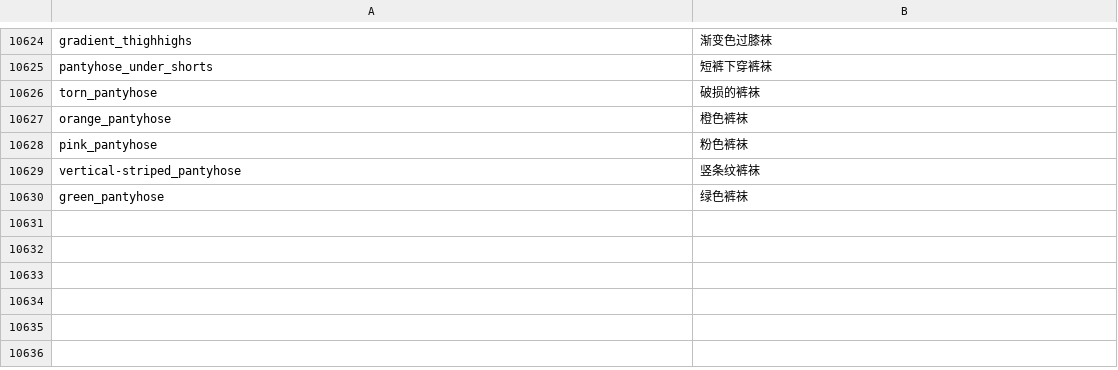
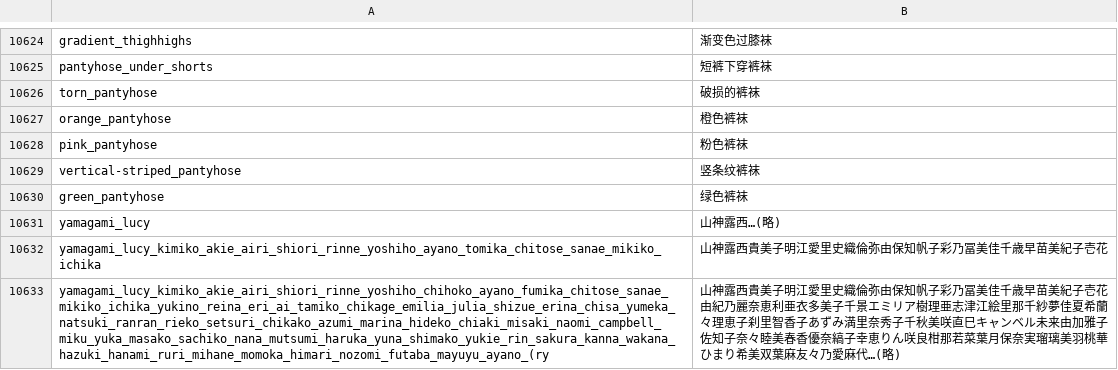
Before and after one commit to waldolin/a1111-sd-webui-tagcomplete-TW, a CSV file: tags/Tags-zh-full-pack.csv, drawn as a sheet; only a part is shown, gaps mark what is left out; the diff names each change by its address in the sheet, - before the commit and + after, or states it on an @@ line.

```diff
--- a/tags/Tags-zh-full-pack.csv
+++ b/tags/Tags-zh-full-pack.csv
+row 10631: yamagami_lucy | 山神露西…(略)
+row 10632: yamagami_lucy_kimiko_akie_airi_shiori_rinne_yoshiho_ayano_tomika_chitose_sanae_mikiko_ichika | 山神露西貴美子明江愛里史織倫弥由保知帆子彩乃冨美佳千歳早苗美紀子壱花
+row 10633: yamagami_lucy_kimiko_akie_airi_shiori_rinne_yoshiho_chihoko_ayano_fumika_chitose_sanae_mikiko_ichika_yukino_reina_eri_ai_tamiko_chikage_emilia_julia_shizue_erina_chisa_yumeka_natsuki_ranran_rieko_setsuri_chikako_azumi_marina_hideko_chiaki_misaki_naomi_campbell_miku_yuka_masako_sachiko_nana_mutsumi_haruka_yuna_shimako_yukie_rin_sakura_kanna_wakana_hazuki_hanami_ruri_mihane_momoka_himari_nozomi_futaba_mayuyu_ayano_(ry | 山神露西貴美子明江愛里史織倫弥由保知帆子彩乃冨美佳千歳早苗美紀子壱花由紀乃麗奈恵利亜衣多美子千景エミリア樹理亜志津江絵里那千紗夢佳夏希蘭々理恵子刹里智香子あずみ満里奈秀子千秋美咲直巳キャンベル未来由加雅子佐知子奈々睦美春香優奈縞子幸恵りん咲良柑那若菜葉月保奈実瑠璃美羽桃華ひまり希美双葉麻友々乃愛麻代…(略)
```
